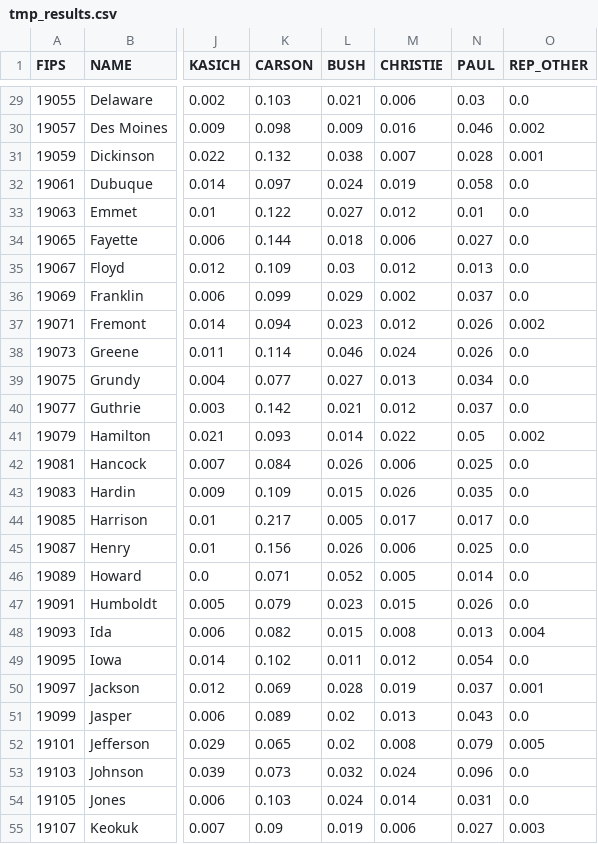
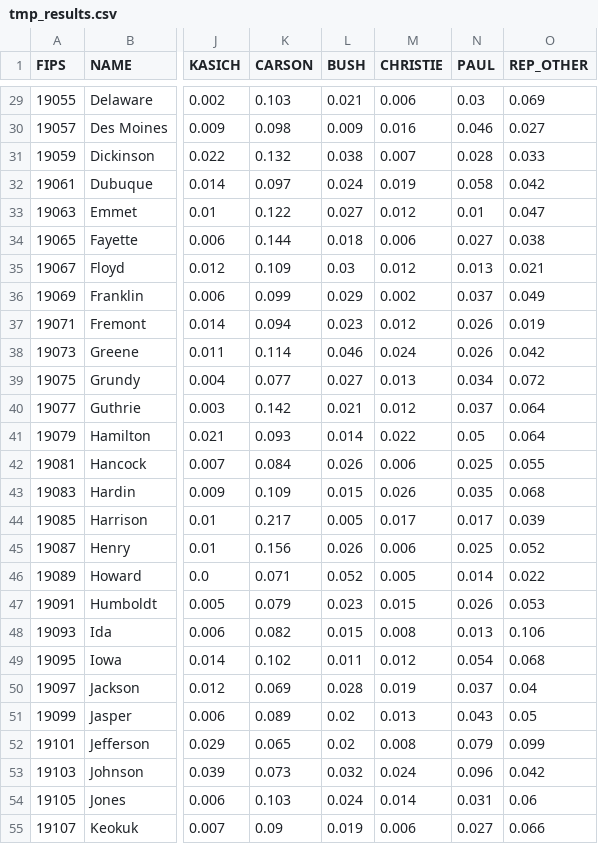
Before and after one commit to the-fool/cs_stats_final, a CSV file: tmp_results.csv, drawn as a sheet; only a part is shown, gaps mark what is left out; the diff covers the shown part only; the diff names each change by its address in the sheet, - before the commit and + after, or states it on an @@ line.

```diff
--- a/tmp_results.csv
+++ b/tmp_results.csv
-O29 (REP_OTHER): 0.0
+O29 (REP_OTHER): 0.069
-O30 (REP_OTHER): 0.002
+O30 (REP_OTHER): 0.027
-O31 (REP_OTHER): 0.001
+O31 (REP_OTHER): 0.033
-O32 (REP_OTHER): 0.0
+O32 (REP_OTHER): 0.042
-O33 (REP_OTHER): 0.0
+O33 (REP_OTHER): 0.047
-O34 (REP_OTHER): 0.0
+O34 (REP_OTHER): 0.038
-O35 (REP_OTHER): 0.0
+O35 (REP_OTHER): 0.021
-O36 (REP_OTHER): 0.0
+O36 (REP_OTHER): 0.049
-O37 (REP_OTHER): 0.002
+O37 (REP_OTHER): 0.019
-O38 (REP_OTHER): 0.0
+O38 (REP_OTHER): 0.042
-O39 (REP_OTHER): 0.0
+O39 (REP_OTHER): 0.072
-O40 (REP_OTHER): 0.0
+O40 (REP_OTHER): 0.064
-O41 (REP_OTHER): 0.002
+O41 (REP_OTHER): 0.064
-O42 (REP_OTHER): 0.0
+O42 (REP_OTHER): 0.055
-O43 (REP_OTHER): 0.0
+O43 (REP_OTHER): 0.068
-O44 (REP_OTHER): 0.0
+O44 (REP_OTHER): 0.039
-O45 (REP_OTHER): 0.0
+O45 (REP_OTHER): 0.052
-O46 (REP_OTHER): 0.0
+O46 (REP_OTHER): 0.022
-O47 (REP_OTHER): 0.0
+O47 (REP_OTHER): 0.053
-O48 (REP_OTHER): 0.004
+O48 (REP_OTHER): 0.106
-O49 (REP_OTHER): 0.0
+O49 (REP_OTHER): 0.068
-O50 (REP_OTHER): 0.001
+O50 (REP_OTHER): 0.04
-O51 (REP_OTHER): 0.0
+O51 (REP_OTHER): 0.05
-O52 (REP_OTHER): 0.005
+O52 (REP_OTHER): 0.099
-O53 (REP_OTHER): 0.0
+O53 (REP_OTHER): 0.042
-O54 (REP_OTHER): 0.0
+O54 (REP_OTHER): 0.06
-O55 (REP_OTHER): 0.003
+O55 (REP_OTHER): 0.066
```
Also changed, not shown: 88 edited cells elsewhere in this file, 6 other files.
